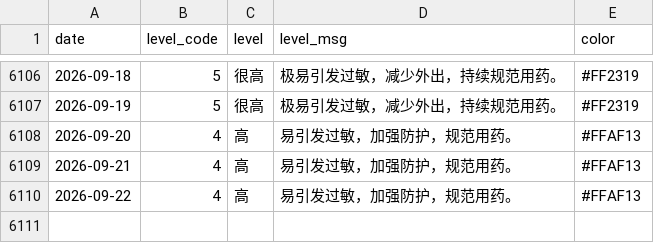
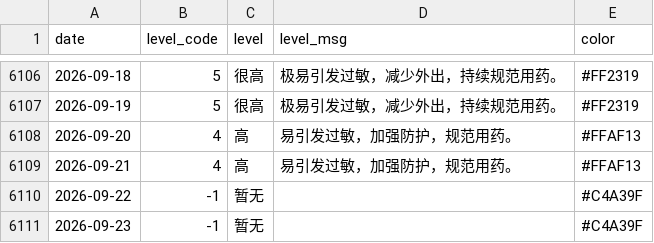
Before and after one commit to Kiwi-Orange/beijing-pollen, a CSV file: data/archive/daily-index.csv, drawn as a sheet; only a part is shown, gaps mark what is left out.

```diff
--- a/data/archive/daily-index.csv
+++ b/data/archive/daily-index.csv
@@ -6109,2 +6109,3 @@ date,level_code,level,level_msg,color
 2026-09-21,4,高,易引发过敏，加强防护，规范用药。,#FFAF13
-2026-09-22,4,高,易引发过敏，加强防护，规范用药。,#FFAF13
+2026-09-22,-1,暂无,,#C4A39F
+2026-09-23,-1,暂无,,#C4A39F
```
Also changed, not shown: data/archive/pollen-2026-09.csv, data/archive/weather-2026-09.csv, 2 other files.
